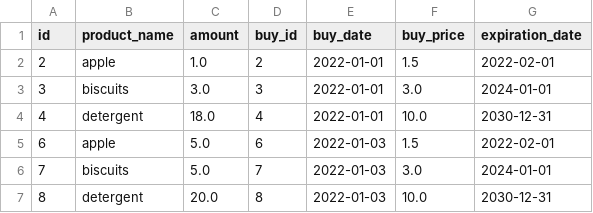
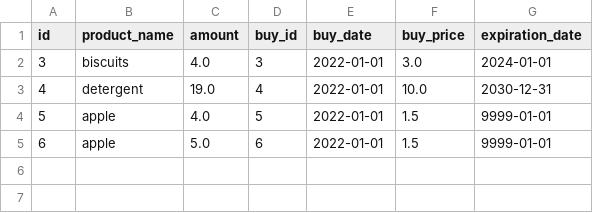
Before and after one commit to dgdck/Superpy, a CSV file: inventory.csv, drawn as a sheet.

```diff
--- a/inventory.csv
+++ b/inventory.csv
@@ -1,7 +1,5 @@
 id,product_name,amount,buy_id,buy_date,buy_price,expiration_date
-2,apple,1.0,2,2022-01-01,1.5,2022-02-01
-3,biscuits,3.0,3,2022-01-01,3.0,2024-01-01
-4,detergent,18.0,4,2022-01-01,10.0,2030-12-31
-6,apple,5.0,6,2022-01-03,1.5,2022-02-01
-7,biscuits,5.0,7,2022-01-03,3.0,2024-01-01
-8,detergent,20.0,8,2022-01-03,10.0,2030-12-31
+3,biscuits,4.0,3,2022-01-01,3.0,2024-01-01
+4,detergent,19.0,4,2022-01-01,10.0,2030-12-31
+5,apple,4.0,5,2022-01-01,1.5,9999-01-01
+6,apple,5.0,6,2022-01-01,1.5,9999-01-01
```
Also changed, not shown: bought.csv, sold.csv, 9 other files.
